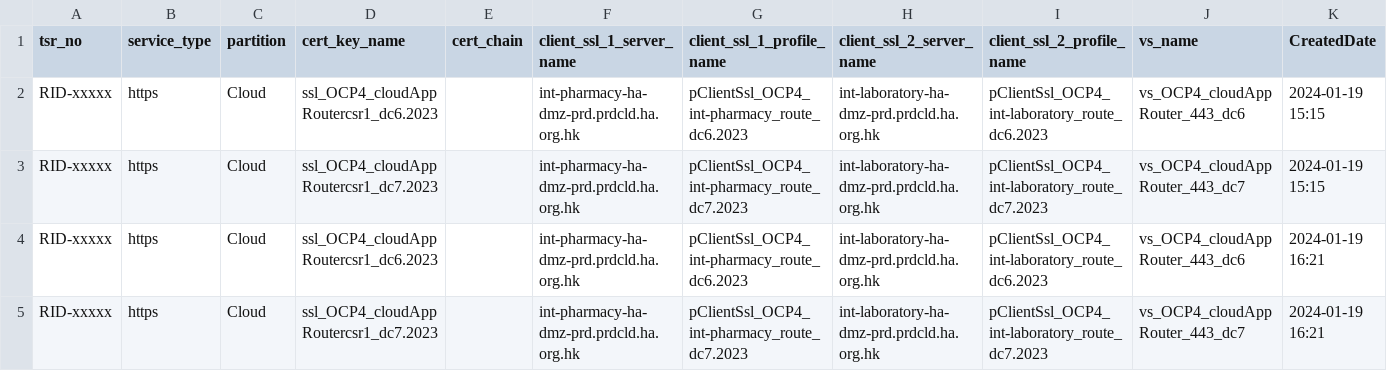
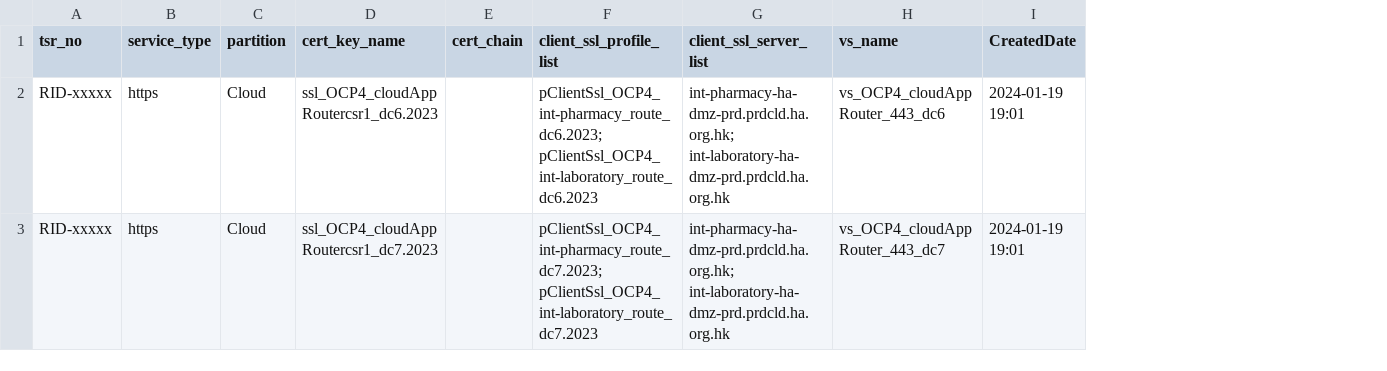
Before and after one commit to igslxylon/HA_F5_LTM_Automate, a CSV file: LTM_Audit_prd_https.csv, drawn as a sheet; removed rows and columns are numbered as before the commit, all else as after; the diff names each change by its address in the sheet, - before the commit and + after, or states it on an @@ line.

Commit message:
Audit for tsr_no: RID-xxxxx at 2024-01-19 19:01

```diff
--- a/LTM_Audit_prd_https.csv
+++ b/LTM_Audit_prd_https.csv
-column F (client_ssl_1_server_name), rows 2-3: int-pharmacy-ha-dmz-prd.prdcld.ha.org.hk | int-pharmacy-ha-dmz-prd.prdcld.ha.org.hk
-column G (client_ssl_1_profile_name), rows 2-3: pClientSsl_OCP4_int-pharmacy_route_dc6.2023 | pClientSsl_OCP4_int-pharmacy_route_dc7.2023
-column H (client_ssl_2_server_name), rows 2-3: int-laboratory-ha-dmz-prd.prdcld.ha.org.hk | int-laboratory-ha-dmz-prd.prdcld.ha.org.hk
-column I (client_ssl_2_profile_name), rows 2-3: pClientSsl_OCP4_int-laboratory_route_dc6.2023 | pClientSsl_OCP4_int-laboratory_route_dc7.2023
+column F (client_ssl_profile_list), rows 2-3: pClientSsl_OCP4_int-pharmacy_route_dc6.2023; pClientSsl_OCP4_int-laboratory_route_dc6.2023 | pClientSsl_OCP4_int-pharmacy_route_dc7.2023; pClientSsl_OCP4_int-laboratory_route_dc7.2023
+column G (client_ssl_server_list), rows 2-3: int-pharmacy-ha-dmz-prd.prdcld.ha.org.hk; int-laboratory-ha-dmz-prd.prdcld.ha.org.hk | int-pharmacy-ha-dmz-prd.prdcld.ha.org.hk; int-laboratory-ha-dmz-prd.prdcld.ha.org.hk
-I2:I3 (CreatedDate): 2024-01-19 15:15
+I2:I3 (CreatedDate): 2024-01-19 19:01
-row 4: RID-xxxxx | https | Cloud | ssl_OCP4_cloudAppRoutercsr1_dc6.2023 |  | int-pharmacy-ha-dmz-prd.prdcld.ha.org.hk | pClientSsl_OCP4_int-pharmacy_route_dc6.2023 | int-laboratory-ha-dmz-prd.prdcld.ha.org.hk | pClientSsl_OCP4_int-laboratory_route_dc6.2023 | vs_OCP4_cloudAppRouter_443_dc6 | 2024-01-19 16:21
-row 5: RID-xxxxx | https | Cloud | ssl_OCP4_cloudAppRoutercsr1_dc7.2023 |  | int-pharmacy-ha-dmz-prd.prdcld.ha.org.hk | pClientSsl_OCP4_int-pharmacy_route_dc7.2023 | int-laboratory-ha-dmz-prd.prdcld.ha.org.hk | pClientSsl_OCP4_int-laboratory_route_dc7.2023 | vs_OCP4_cloudAppRouter_443_dc7 | 2024-01-19 16:21
```
